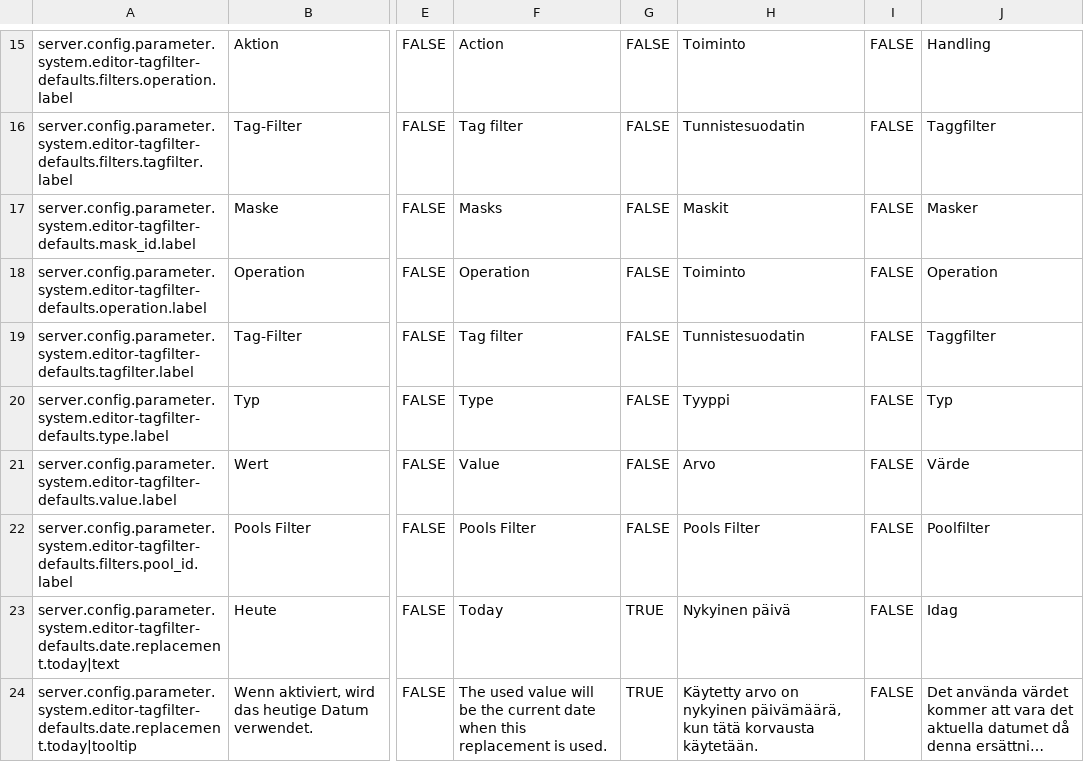
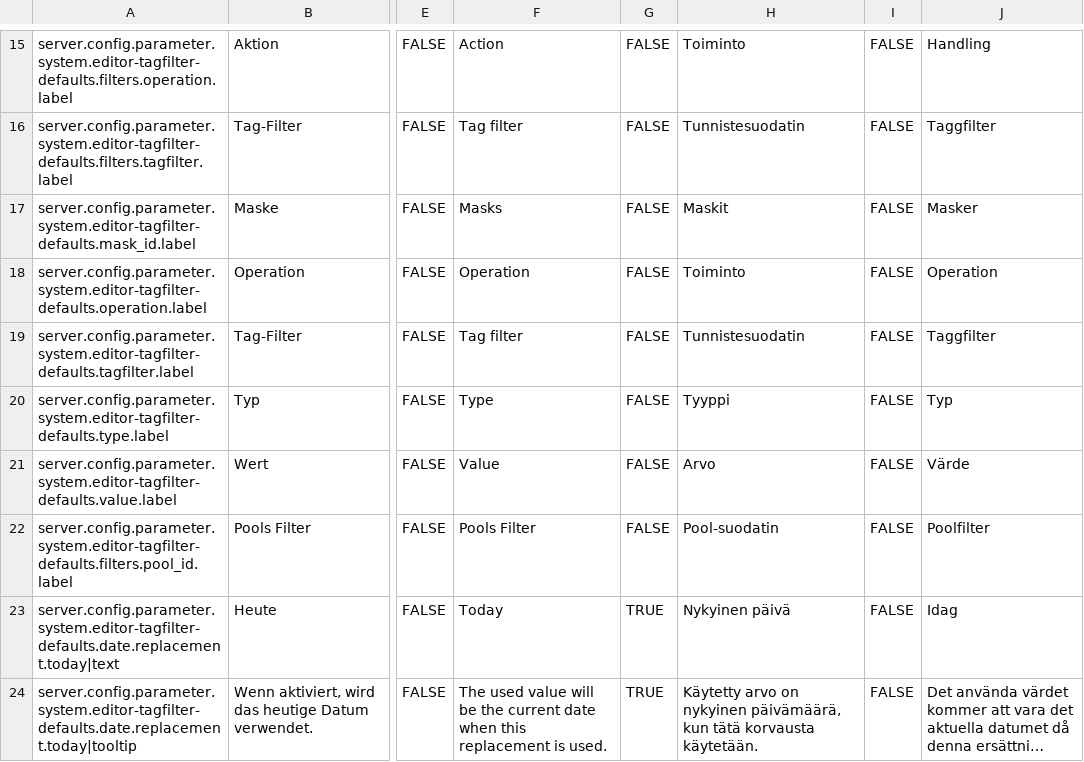
Before and after one commit to programmfabrik/easydb-editor-tagfilter-defaults-plugin, a CSV file: l10n/editor-tagfilter-defaults.csv, drawn as a sheet; only a part is shown, gaps mark what is left out; long unchanged cells end in …; the diff names each change by its address in the sheet, - before the commit and + after, or states it on an @@ line.

```diff
--- a/l10n/editor-tagfilter-defaults.csv
+++ b/l10n/editor-tagfilter-defaults.csv
-H22: Pools Filter
+H22: Pool-suodatin
```
Also changed, not shown: 1 other file.
